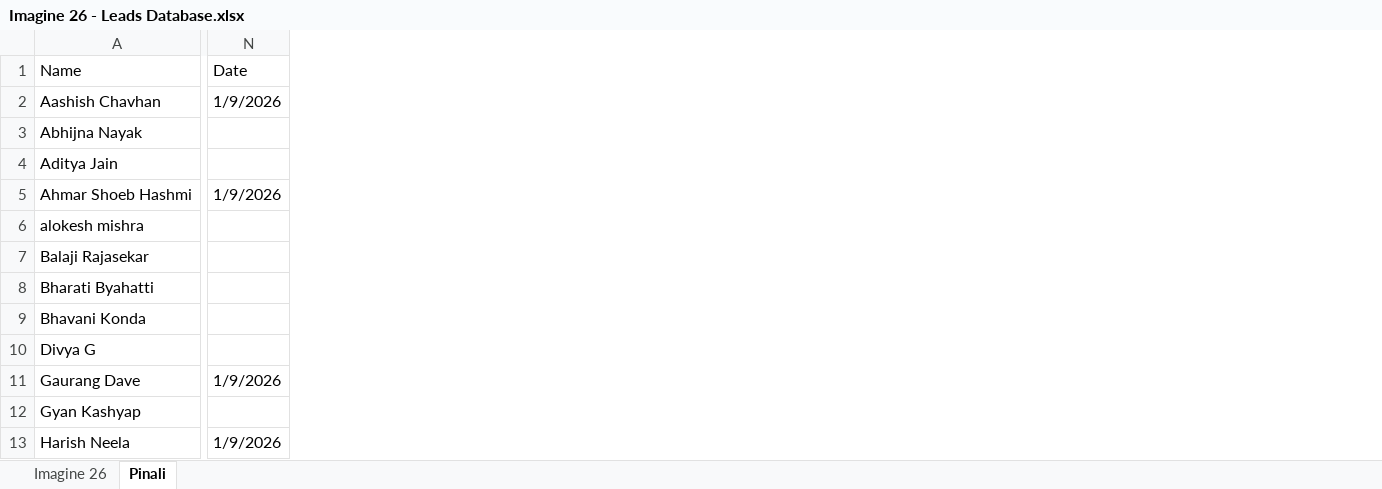
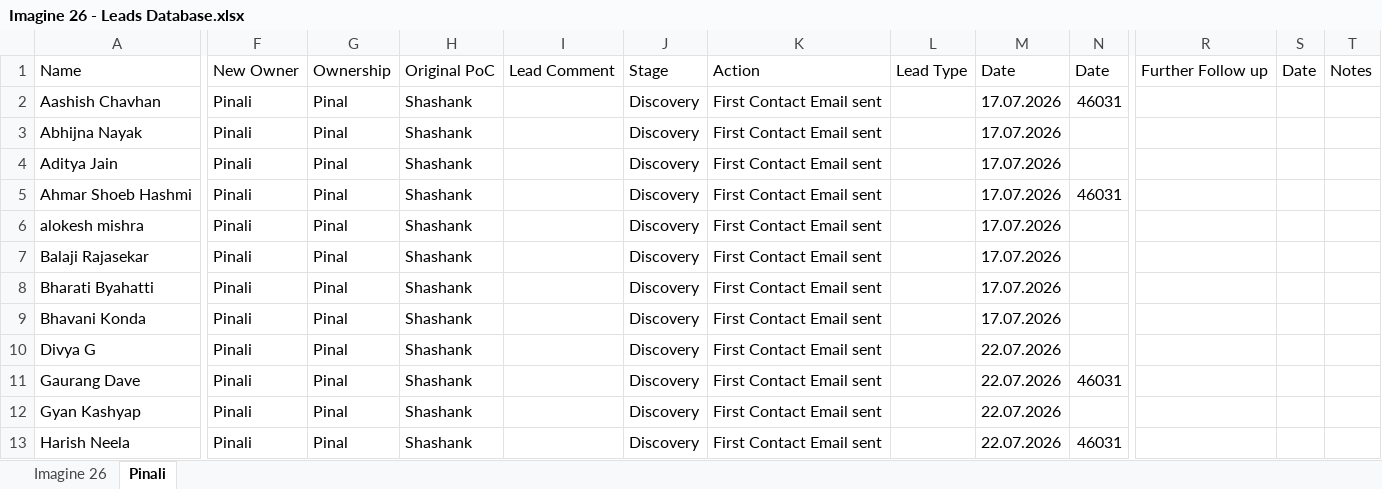
Before and after one commit to prajapatiyash213-glitch/marketing_dashboard, an Excel workbook: public/master/Imagine 26 - Leads Database.xlsx, sheet Pinali, drawn as a sheet; only a part is shown, gaps mark what is left out; values as stored, in another font and other column widths than the file's, no cell formats; removed rows and columns are numbered as before the commit, all else as after; the diff names each change by its address in the sheet, - before the commit and + after, or states it on an @@ line.

```diff
--- a/public/master/Imagine 26 - Leads Database.xlsx (sheet Pinali)
+++ b/public/master/Imagine 26 - Leads Database.xlsx (sheet Pinali)
-column N, rows 1-13: Date | 1/9/2026 |  |  | 1/9/2026 |  |  |  |  |  | 1/9/2026 |  | 1/9/2026
@@ column F unhidden, rows 1-13: New Owner | Pinali | Pinali | Pinali | Pinali | Pinali | Pinali | Pinali | Pinali | Pinali | Pinali | Pinali | Pinali @@
@@ column G unhidden, rows 1-13: Ownership | Pinal | Pinal | Pinal | Pinal | Pinal | Pinal | Pinal | Pinal | Pinal | Pinal | Pinal | Pinal @@
@@ column H unhidden, rows 1-13: Original PoC | Shashank | Shashank | Shashank | Shashank | Shashank | Shashank | Shashank | Shashank | Shashank | Shashank | Shashank | Shashank @@
@@ column I unhidden, row 1: Lead Comment @@
@@ column J unhidden, rows 1-13: Stage | Discovery | Discovery | Discovery | Discovery | Discovery | Discovery | Discovery | Discovery | Discovery | Discovery | Discovery | Discovery @@
@@ column K unhidden, rows 1-13: Action | First Contact Email sent | First Contact Email sent | First Contact Email sent | First Contact Email sent | First Contact Email sent | First Contact Email sent | First Contact Email sent | First Contact Email sent | First Contact Email sent | First Contact Email sent | First Contact Email sent | First Contact Email sent @@
@@ column L unhidden, row 1: Lead Type @@
@@ column M unhidden, rows 1-13: Date | 17.07.2026 | 17.07.2026 | 17.07.2026 | 17.07.2026 | 17.07.2026 | 17.07.2026 | 17.07.2026 | 17.07.2026 | 22.07.2026 | 22.07.2026 | 22.07.2026 | 22.07.2026 @@
+column N, rows 1-13: Date | 46031 |  |  | 46031 |  |  |  |  |  | 46031 |  | 46031
@@ column R unhidden, row 1: Further Follow up @@
@@ column S unhidden, row 1: Date @@
@@ column T unhidden, row 1: Notes @@
```
Also changed, not shown: sheet Imagine 26, cell formats, hidden cells, 2 other files.
